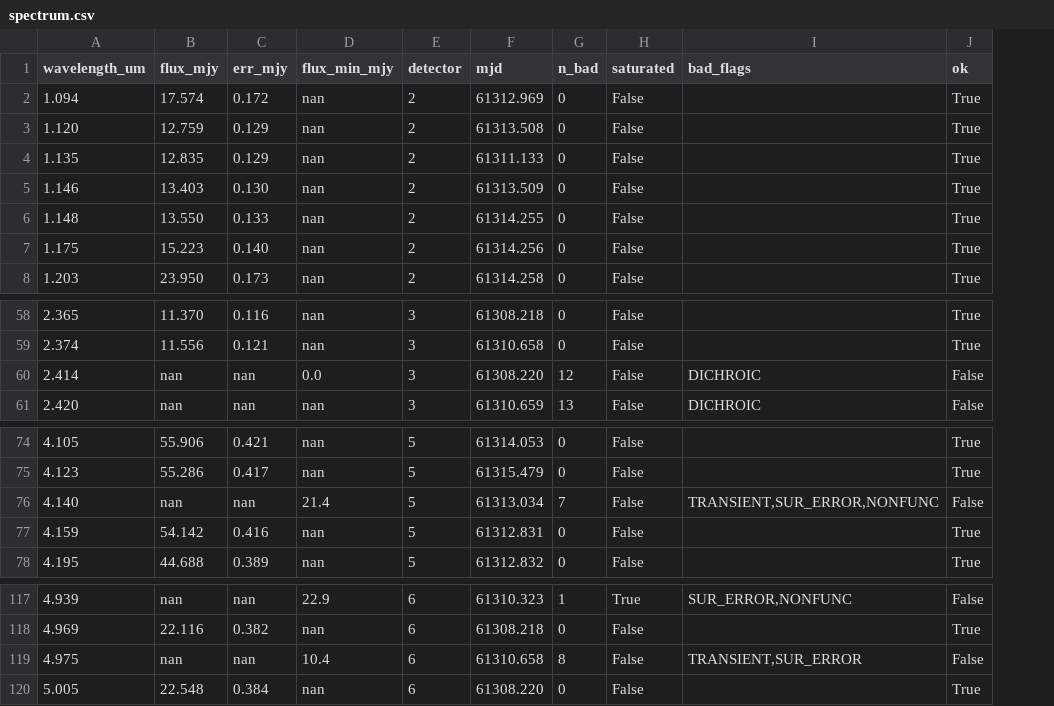
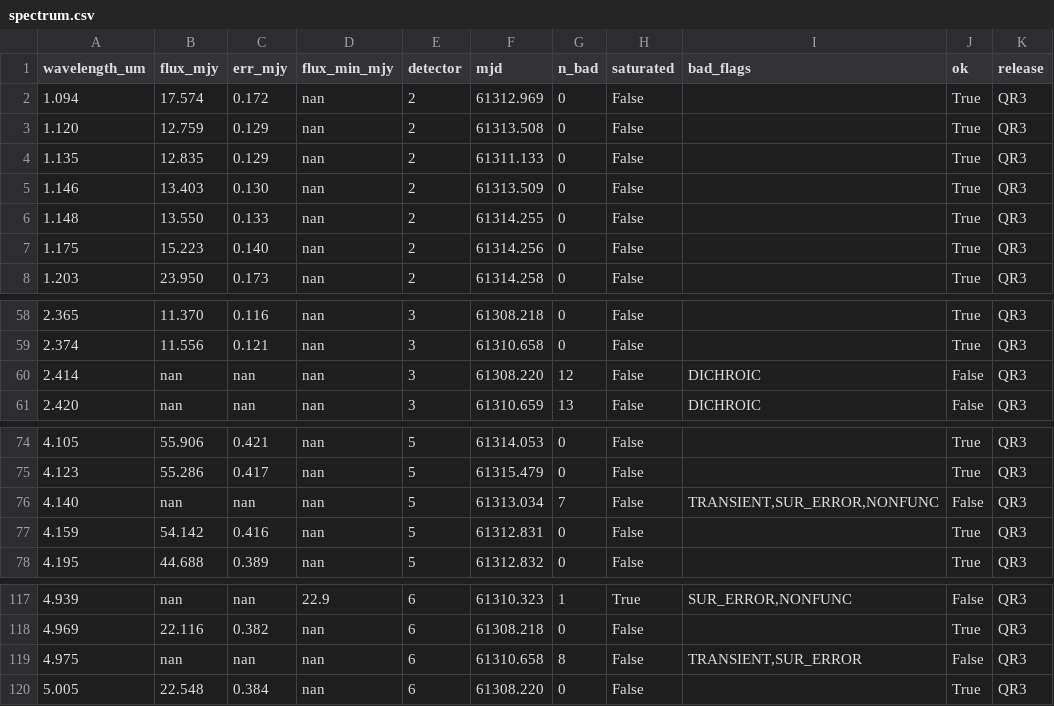
Before and after one commit to UTMOS12345/spherex_project, a CSV file: demo/Epsilon_Indi_B/spectrum.csv, drawn as a sheet; only a part is shown, gaps mark what is left out; the diff names each change by its address in the sheet, - before the commit and + after, or states it on an @@ line.

```diff
--- a/demo/Epsilon_Indi_B/spectrum.csv
+++ b/demo/Epsilon_Indi_B/spectrum.csv
+column K (release), rows 2-8: all QR3; rows 58-61: all QR3; rows 74-78: all QR3; rows 117-120: all QR3
-D60 (flux_min_mjy): 0.0
+D60 (flux_min_mjy): nan
-D76 (flux_min_mjy): 21.4
+D76 (flux_min_mjy): nan
-D119 (flux_min_mjy): 10.4
+D119 (flux_min_mjy): nan
```
Also changed, not shown: demo/Barnard_s_Star/lightcurve.csv, demo/Barnard_s_Star/spectrum.csv, 46 other files.
